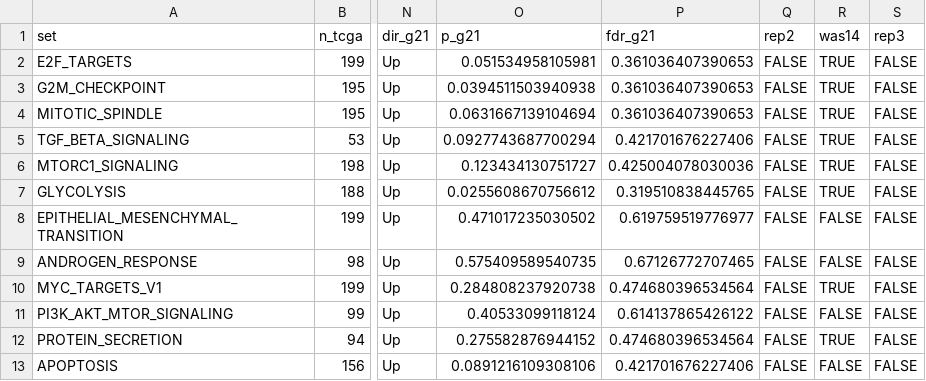
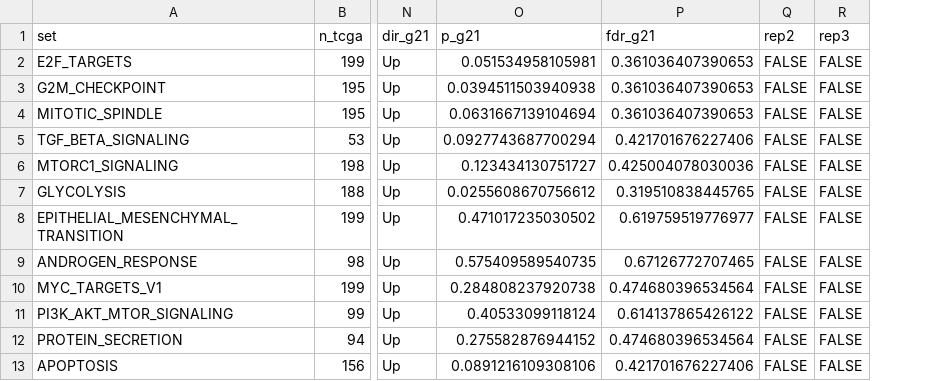
Before and after one commit to deepeshsoma5-cpu/PancreaticCancer, a CSV file: results/19_pathways_adjusted.csv, drawn as a sheet; only a part is shown, gaps mark what is left out; the diff names each change by its address in the sheet, - before the commit and + after, or states it on an @@ line.

Commit message:
Exploratory pathway scripts: drop the original-14 comparison (display only, shared values verified identical); README; keep mutation-file manifest separately

```diff
--- a/results/19_pathways_adjusted.csv
+++ b/results/19_pathways_adjusted.csv
-column R (was14), rows 2-13: TRUE | TRUE | TRUE | TRUE | TRUE | TRUE | FALSE | FALSE | TRUE | FALSE | TRUE | FALSE
```
Also changed, not shown: results/19_pathways_est_cor.csv, results/20_pathway_scores.csv, 6 other files.
